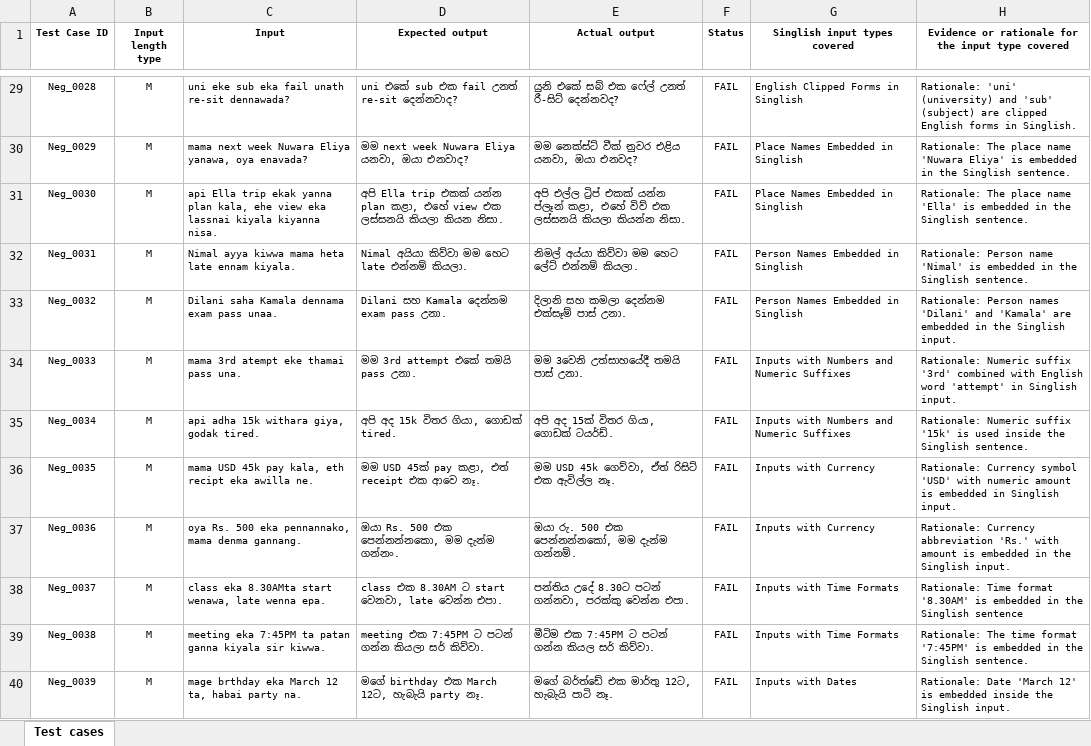
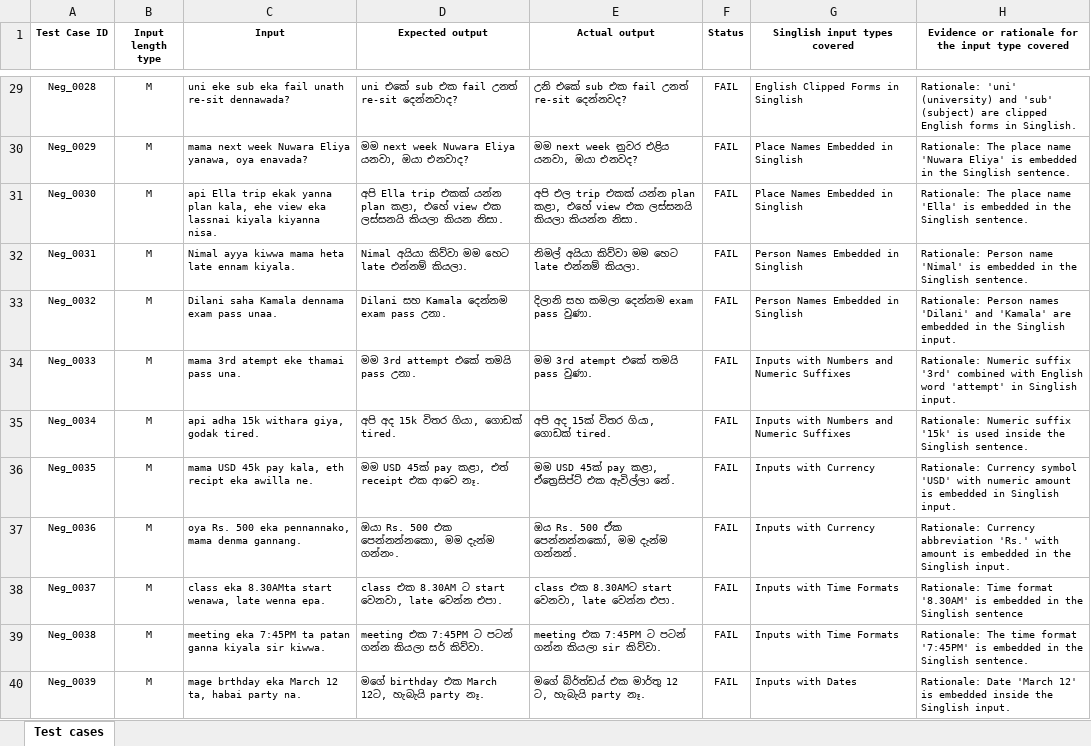
Before and after one commit to nadunmA/IT3040_ITPM_Assignment_01, an Excel workbook: IT23192850.xlsx, sheet Test cases, drawn as a sheet; only a part is shown, gaps mark what is left out; values as stored, in another font and other column widths than the file's, no borders; the diff covers the shown part only; the diff names each change by its address in the sheet, - before the commit and + after, or states it on an @@ line.

Commit message:
Update README and test automation script for transliteration testing
- Revised the note on script adaptation in README to clarify the use of alternative URL for testing.
- Updated the default frontend URL in the test automation script to the official Chat Sinhala transliteration application.
- Enhanced code readability by formatting lists and improving variable names in the test automation script.
- Adjusted timeout and retry settings for better performance during tests.

```diff
--- a/IT23192850.xlsx (sheet Test cases)
+++ b/IT23192850.xlsx (sheet Test cases)
-E29 (Actual output): යුනි එකේ සබ් එක ෆේල් උනත් රී-සිට් දෙන්නවද?
+E29 (Actual output): උනි එකේ sub එක fail උනත් re-sit දෙන්නවද?
-E30 (Actual output): මම නෙක්ස්ට් වීක් නුවර එළිය යනවා, ඔයා එනවද?
+E30 (Actual output): මම next week නුවර එළිය යනවා, ඔයා එනවද?
-E31 (Actual output): අපි එල්ල ට්‍රිප් එකක් යන්න ප්ලෑන් කළා, එහේ විව් එක ලස්සනයි…
+E31 (Actual output): අපි එල trip එකක් යන්න plan කළා, එහේ view එක ලස්සනයි…
-E32 (Actual output): නිමල් අය්යා කිව්වා මම හෙට ලේට් එන්නම් කියලා.
+E32 (Actual output): නිමල් අයියා කිව්වා මම හෙට late එන්නම් කියලා.
-E33 (Actual output): දිලානි සහ කමලා දෙන්නම එක්සෑම් පාස් උනා.
+E33 (Actual output): දිලානි සහ කමලා දෙන්නම exam pass වුණා.
-E34 (Actual output): මම 3වෙනි උත්සාහයේදී තමයි පාස් උනා.
+E34 (Actual output): මම 3rd atempt එකේ තමයි pass වුණා.
-E35 (Actual output): අපි අද 15ක් විතර ගියා, ගොඩක් ටයර්ඩ්.
+E35 (Actual output): අපි අද 15ක් විතර ගියා, ගොඩක් tired.
-E36 (Actual output): මම USD 45k ගෙව්වා, ඒත් රිසිට් එක ඇවිල්ල නෑ.
+E36 (Actual output): මම USD 45ක් pay කළා, ඒත්‍රෙසිප්ට් එක ඇවිල්ලා නේ.
-E37 (Actual output): ඔයා රු. 500 එක පෙන්නන්නකෝ, මම දැන්ම ගන්නම්.
+E37 (Actual output): ඔය Rs. 500 ඒක පෙන්නන්නකෝ, මම දැන්ම ගන්නන්.
-E38 (Actual output): පන්තිය උදේ 8.30ට පටන් ගන්නවා, පරක්කු වෙන්න එපා.
+E38 (Actual output): class එක 8.30AMට start වෙනවා, late වෙන්න එපා.
-E39 (Actual output): මීටිම එක 7:45PM ට පටන් ගන්න කියල සර් කිව්වා.
+E39 (Actual output): meeting එක 7:45PM ට පටන් ගන්න කියලා sir කිව්වා.
-E40 (Actual output): මගේ බර්ත්ඩේ එක මාර්තු 12ට, හැබැයි පාටි නෑ.
+E40 (Actual output): මගේ බ්ර්ත්ඩය් එක මාර්තු 12 ට, හැබැයි party නෑ.
```
Also changed, not shown: 37 edited cells elsewhere in this sheet, 2 other files.
